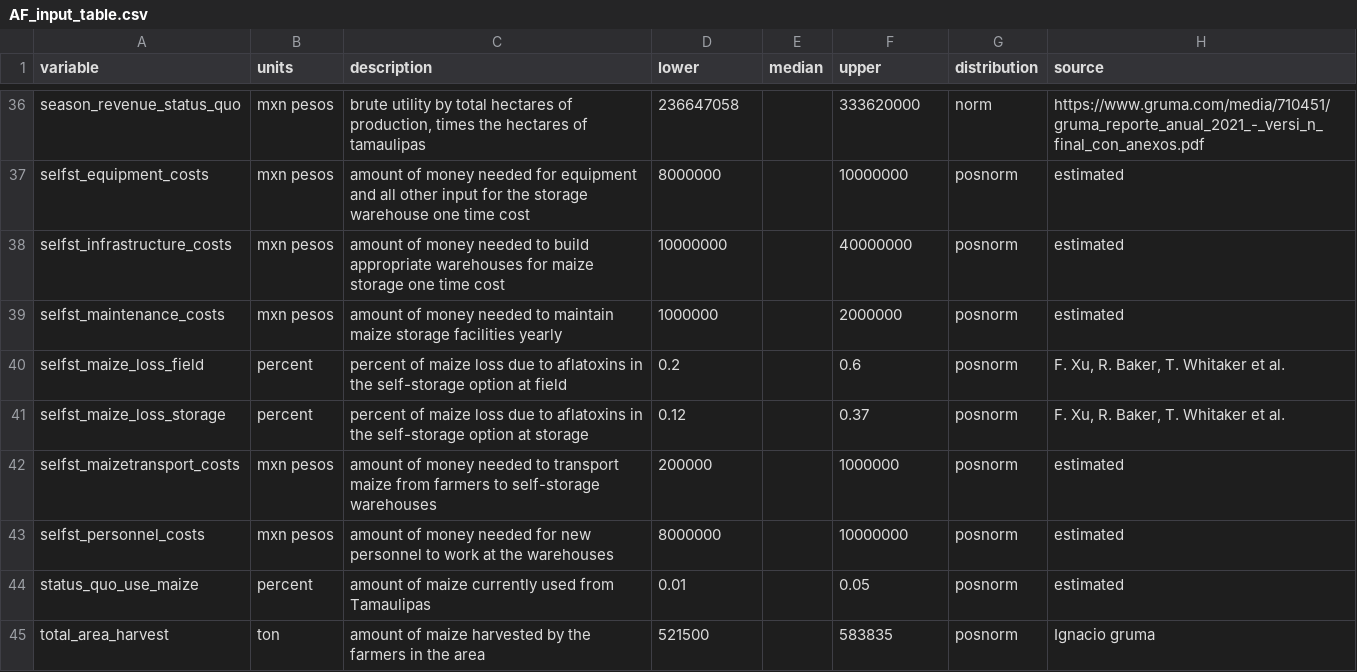
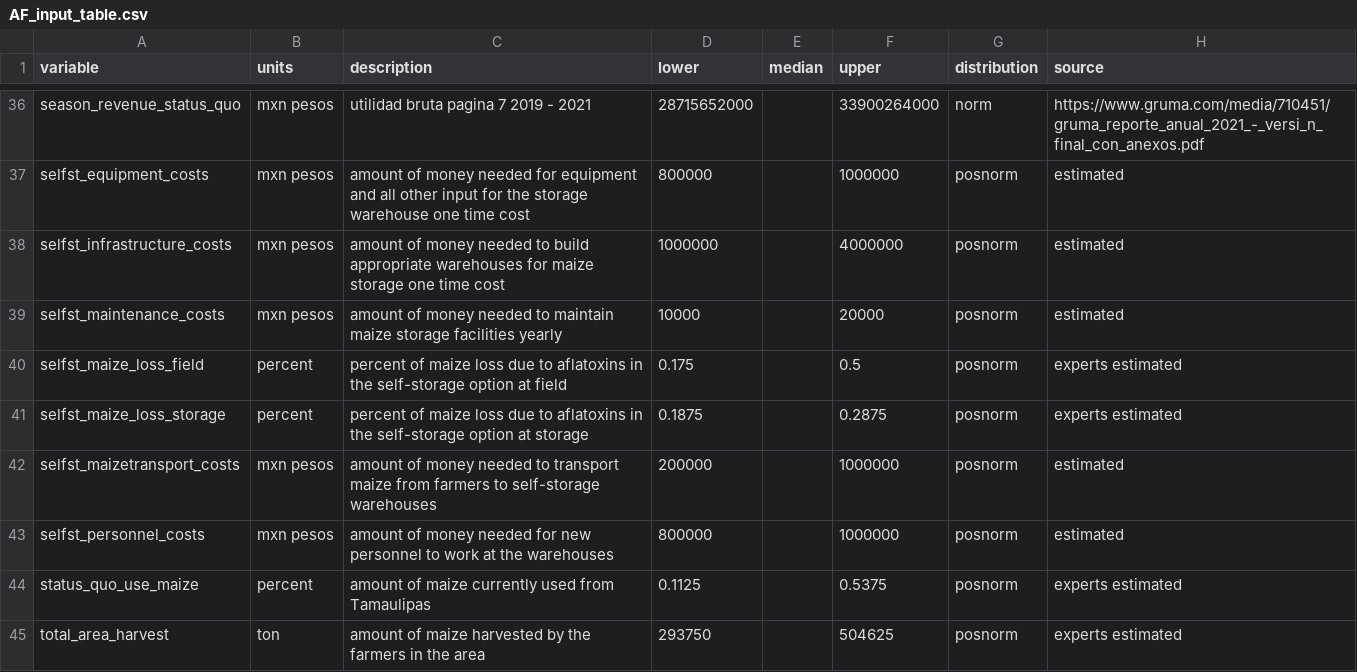
Before and after one commit to brendamhg/Msc_Thesis_ARTS, a CSV file: AF_input_table.csv, drawn as a sheet; only a part is shown, gaps mark what is left out; the diff covers the shown part only; the diff names each change by its address in the sheet, - before the commit and + after, or states it on an @@ line.

```diff
--- a/AF_input_table.csv
+++ b/AF_input_table.csv
-C36 (description): brute utility by total hectares of production, times the hectares of tamaulipas
+C36 (description): utilidad bruta pagina 7 2019 - 2021
-D36 (lower): 236647058
+D36 (lower): 28715652000
-F36 (upper): 333620000
+F36 (upper): 33900264000
-D37 (lower): 8000000
+D37 (lower): 800000
-F37 (upper): 10000000
+F37 (upper): 1000000
-D38 (lower): 10000000
+D38 (lower): 1000000
-F38 (upper): 40000000
+F38 (upper): 4000000
-D39 (lower): 1000000
+D39 (lower): 10000
-F39 (upper): 2000000
+F39 (upper): 20000
-D40 (lower): 0.2
+D40 (lower): 0.175
-F40 (upper): 0.6
+F40 (upper): 0.5
-H40:H41 (source): F. Xu, R. Baker, T. Whitaker et al.
+H40:H41 (source): experts estimated
-D41 (lower): 0.12
+D41 (lower): 0.1875
-F41 (upper): 0.37
+F41 (upper): 0.2875
-D43 (lower): 8000000
+D43 (lower): 800000
-F43 (upper): 10000000
+F43 (upper): 1000000
-D44 (lower): 0.01
+D44 (lower): 0.1125
-F44 (upper): 0.05
+F44 (upper): 0.5375
-H44 (source): estimated
+H44 (source): experts estimated
-D45 (lower): 521500
+D45 (lower): 293750
-F45 (upper): 583835
+F45 (upper): 504625
-H45 (source): Ignacio gruma
+H45 (source): experts estimated
```
Also changed, not shown: 67 edited cells elsewhere in this file, 2 other files.
